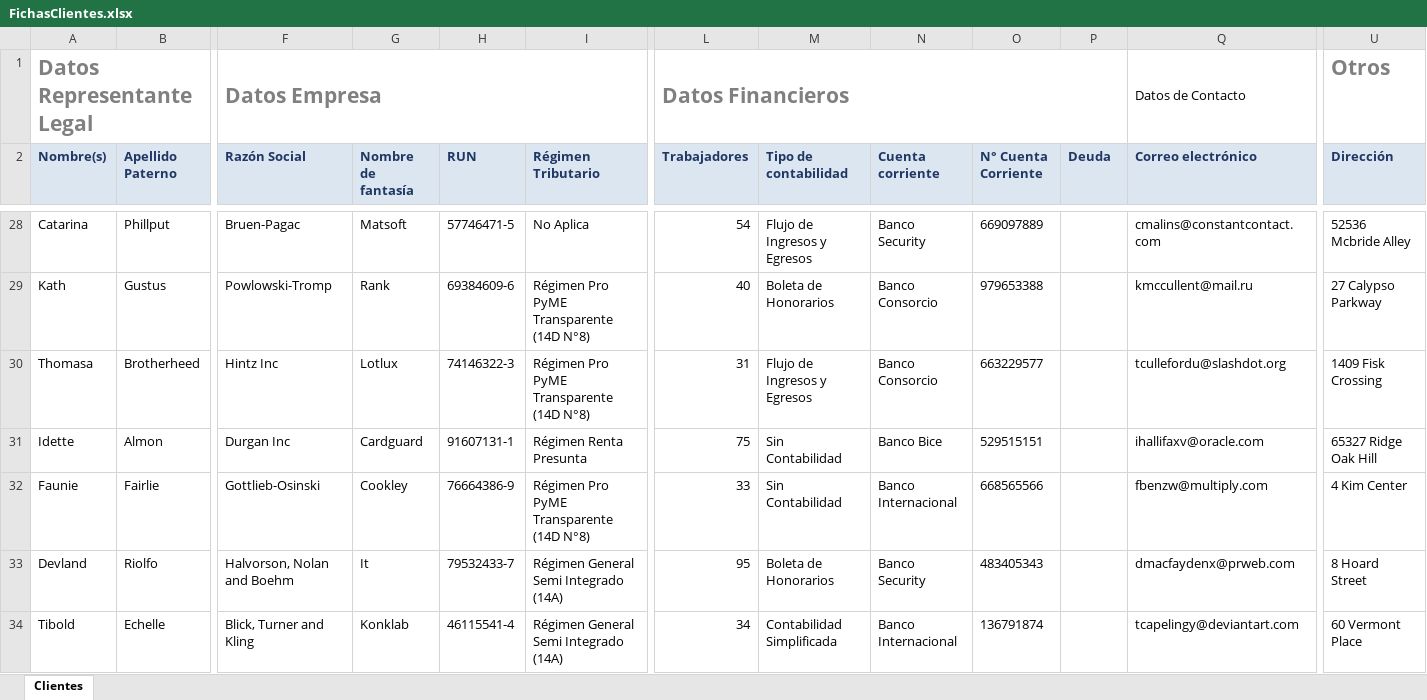
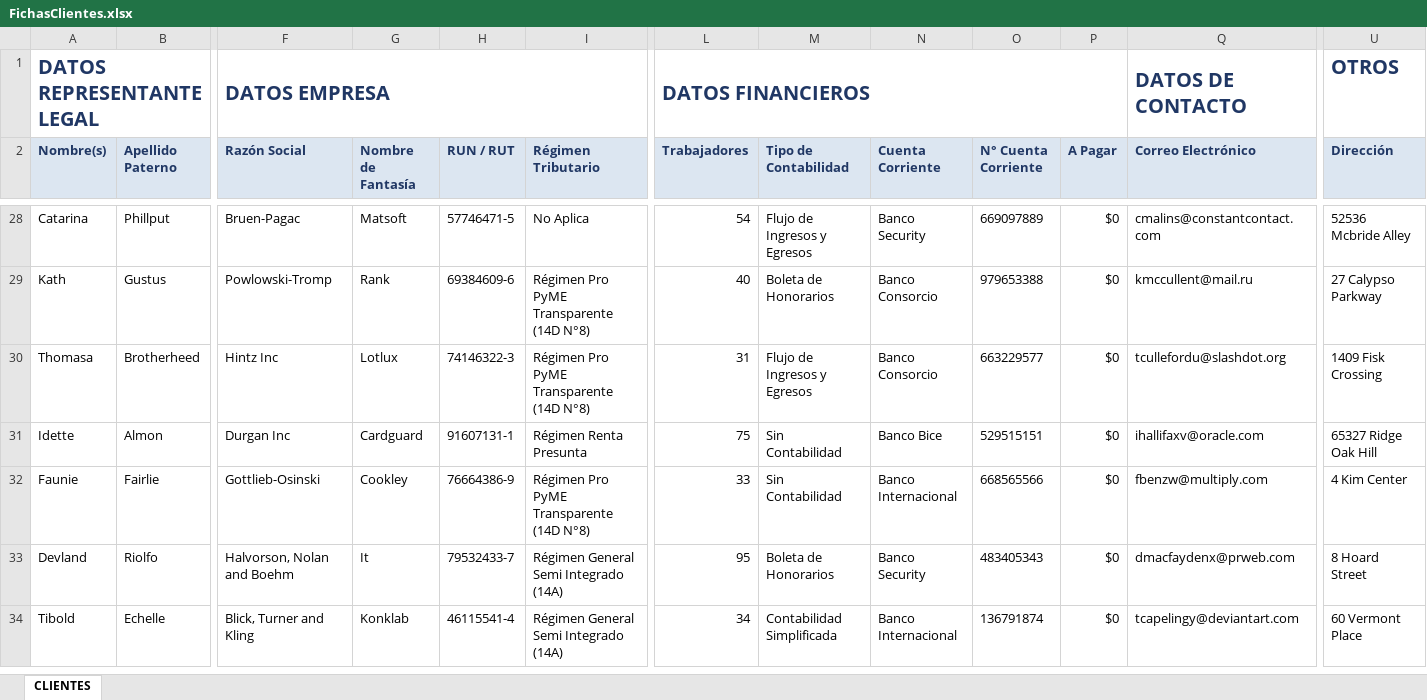
Before and after one commit to i-n-dra/cligest, an Excel workbook: src/FichasClientes.xlsx, sheet CLIENTES, drawn as a sheet; only a part is shown, gaps mark what is left out; values as stored, in another font and other column widths than the file's, no borders; table styles not drawn; removed rows and columns are numbered as before the commit, all else as after; rows hold the shown columns only; the diff covers the shown part only; the diff names each change by its address in the sheet, - before the commit and + after, or states it on an @@ line.

Commit message:
exportar_clientes.py 100%

```diff
--- a/src/FichasClientes.xlsx (sheet CLIENTES)
+++ b/src/FichasClientes.xlsx (sheet CLIENTES)
-sheet tab: Clientes
+sheet tab: CLIENTES
-row 1: Datos Representante Legal |  | Datos Empresa |  |  |  | Datos Financieros |  |  |  |  | Datos de Contacto | Otros
+row 1: DATOS REPRESENTANTE LEGAL |  | DATOS EMPRESA |  |  |  | DATOS FINANCIEROS |  |  |  |  | DATOS DE CONTACTO | OTROS
-G2: Nombre de fantasía
+G2: Nombre de Fantasía
-H2: RUN
+H2: RUN / RUT
-M2: Tipo de contabilidad
+M2: Tipo de Contabilidad
-N2: Cuenta corriente
+N2: Cuenta Corriente
-P2: Deuda
+P2: A Pagar
-Q2: Correo electrónico
+Q2: Correo Electrónico
-P28:P34 (A Pagar): (empty)
+P28:P34 (A Pagar): $0
```
Also changed, not shown: 289 edited cells elsewhere in this sheet, 5 other files.
